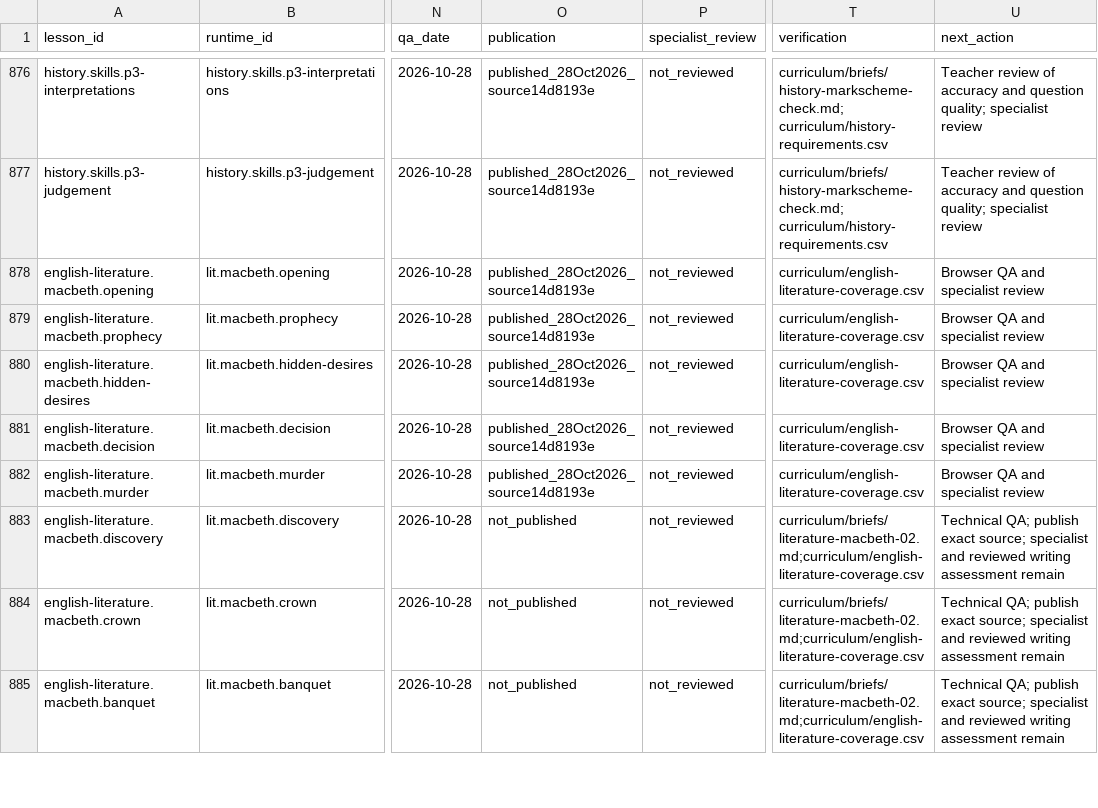
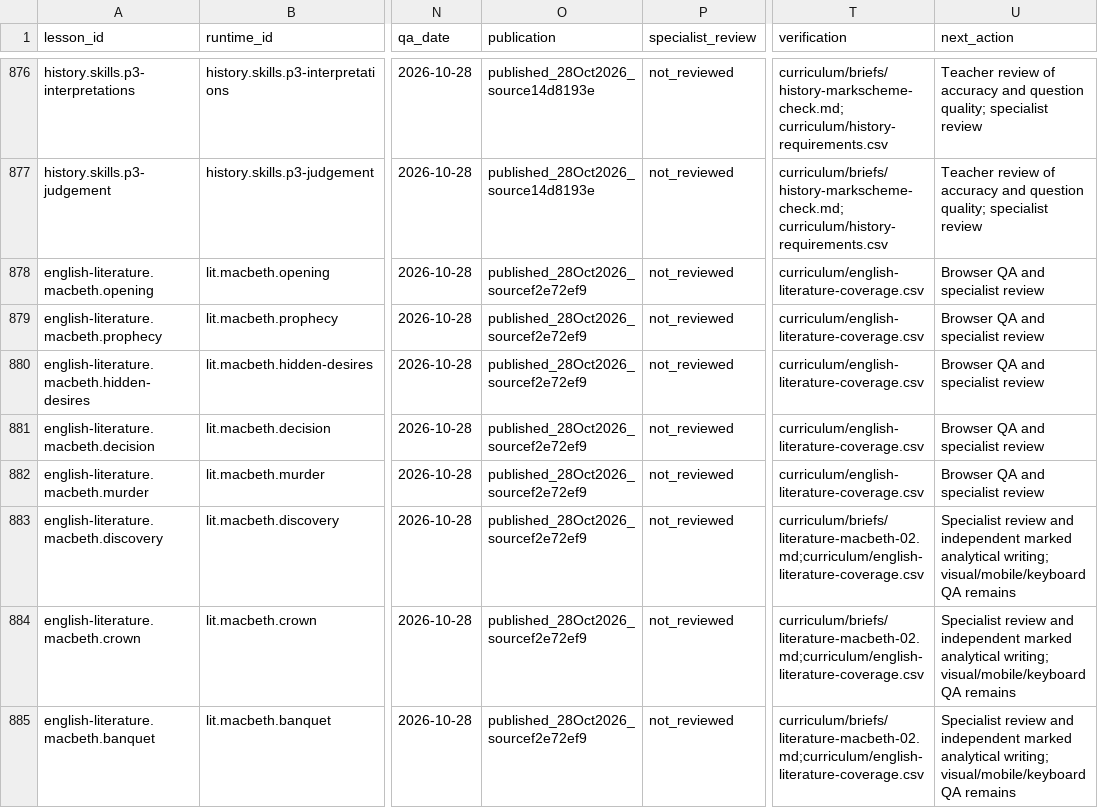
Before and after one commit to adamscourfield/crashcourse, a CSV file: curriculum/lesson-register.csv, drawn as a sheet; only a part is shown, gaps mark what is left out; the diff covers the shown part only; the diff names each change by its address in the sheet, - before the commit and + after, or states it on an @@ line.

Commit message:
Record publication of ten-lesson Macbeth batch

```diff
--- a/curriculum/lesson-register.csv
+++ b/curriculum/lesson-register.csv
-O878:O882 (publication): published_28Oct2026_source14d8193e
+O878:O882 (publication): published_28Oct2026_sourcef2e72ef9
-O883:O885 (publication): not_published
+O883:O885 (publication): published_28Oct2026_sourcef2e72ef9
-U883:U885 (next_action): Technical QA; publish exact source; specialist and reviewed writing assessment remain
+U883:U885 (next_action): Specialist review and independent marked analytical writing; visual/mobile/keyboard QA remains
```
Also changed, not shown: 14 edited cells elsewhere in this file, curriculum/topic-register.csv, 3 other files.
